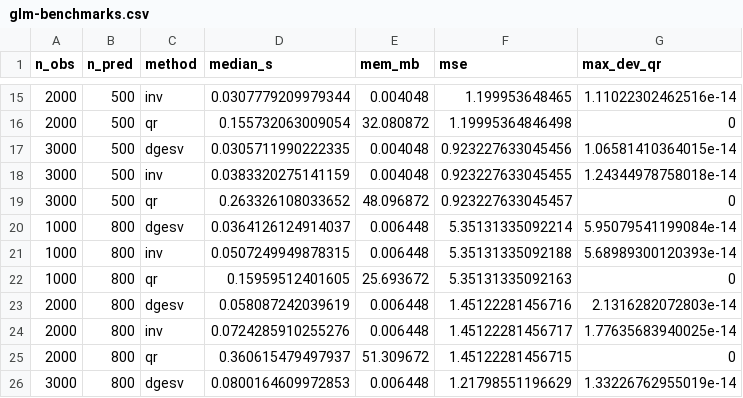
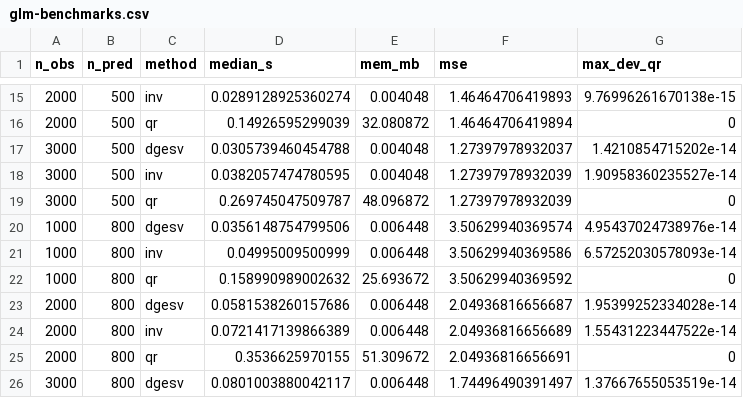
Before and after one commit to felimomo/cpp-rcpp-workshop, a CSV file: notes/glm-benchmarks.csv, drawn as a sheet; only a part is shown, gaps mark what is left out; the diff covers the shown part only.

```diff
--- a/notes/glm-benchmarks.csv
+++ b/notes/glm-benchmarks.csv
@@ -15,12 +15,12 @@
-2000,500,"inv",0.0307779209979344,0.004048,1.199953648465,1.11022302462516e-14
-2000,500,"qr",0.155732063009054,32.080872,1.19995364846498,0
-3000,500,"dgesv",0.0305711990222335,0.004048,0.923227633045456,1.06581410364015e-14
-3000,500,"inv",0.0383320275141159,0.004048,0.923227633045455,1.24344978758018e-14
-3000,500,"qr",0.263326108033652,48.096872,0.923227633045457,0
-1000,800,"dgesv",0.0364126124914037,0.006448,5.35131335092214,5.95079541199084e-14
-1000,800,"inv",0.0507249949878315,0.006448,5.35131335092188,5.68989300120393e-14
-1000,800,"qr",0.15959512401605,25.693672,5.35131335092163,0
-2000,800,"dgesv",0.058087242039619,0.006448,1.45122281456716,2.1316282072803e-14
-2000,800,"inv",0.0724285910255276,0.006448,1.45122281456717,1.77635683940025e-14
-2000,800,"qr",0.360615479497937,51.309672,1.45122281456715,0
-3000,800,"dgesv",0.0800164609972853,0.006448,1.21798551196629,1.33226762955019e-14
+2000,500,"inv",0.0289128925360274,0.004048,1.46464706419893,9.76996261670138e-15
+2000,500,"qr",0.14926595299039,32.080872,1.46464706419894,0
+3000,500,"dgesv",0.0305739460454788,0.004048,1.27397978932037,1.4210854715202e-14
+3000,500,"inv",0.0382057474780595,0.004048,1.27397978932039,1.90958360235527e-14
+3000,500,"qr",0.269745047509787,48.096872,1.27397978932039,0
+1000,800,"dgesv",0.0356148754799506,0.006448,3.50629940369574,4.95437024738976e-14
+1000,800,"inv",0.04995009500999,0.006448,3.50629940369586,6.57252030578093e-14
+1000,800,"qr",0.158990989002632,25.693672,3.50629940369592,0
+2000,800,"dgesv",0.0581538260157686,0.006448,2.04936816656687,1.95399252334028e-14
+2000,800,"inv",0.0721417139866389,0.006448,2.04936816656689,1.55431223447522e-14
+2000,800,"qr",0.3536625970155,51.309672,2.04936816656691,0
+3000,800,"dgesv",0.0801003880042117,0.006448,1.74496490391497,1.37667655053519e-14
```
Also changed, not shown: 3 added rows and 80 edited cells elsewhere in this file.
